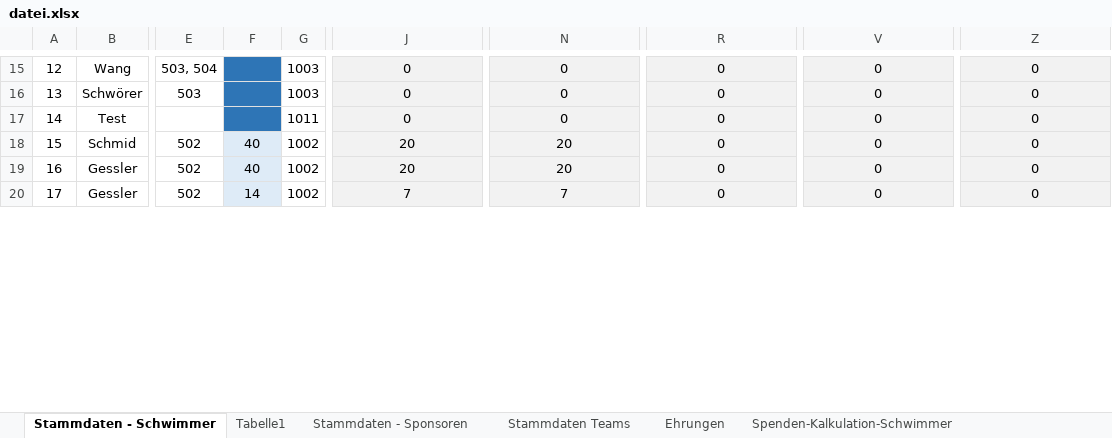
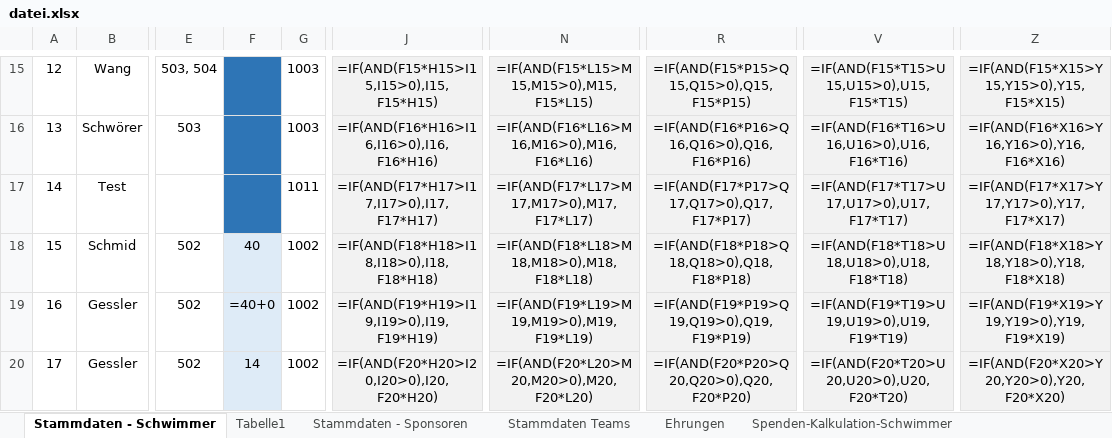
Before and after one commit to Ottokarder/VAIBad_2, an Excel workbook: daten/datei.xlsx, sheet Stammdaten - Schwimmer, drawn as a sheet; only a part is shown, gaps mark what is left out; values as stored, in another font and other column widths than the file's, no borders; formulas without a stored value are shown as written; the diff covers the shown part only; the diff names each change by its address in the sheet, - before the commit and + after, or states it on an @@ line.

```diff
--- a/daten/datei.xlsx (sheet Stammdaten - Schwimmer)
+++ b/daten/datei.xlsx (sheet Stammdaten - Schwimmer)
-J15: 0
+J15: =IF(AND(F15*H15>I15,I15>0),I15, F15*H15)
-N15: 0
+N15: =IF(AND(F15*L15>M15,M15>0),M15, F15*L15)
-R15: 0
+R15: =IF(AND(F15*P15>Q15,Q15>0),Q15, F15*P15)
-V15: 0
+V15: =IF(AND(F15*T15>U15,U15>0),U15, F15*T15)
-Z15: 0
+Z15: =IF(AND(F15*X15>Y15,Y15>0),Y15, F15*X15)
-J16: 0
+J16: =IF(AND(F16*H16>I16,I16>0),I16, F16*H16)
-N16: 0
+N16: =IF(AND(F16*L16>M16,M16>0),M16, F16*L16)
-R16: 0
+R16: =IF(AND(F16*P16>Q16,Q16>0),Q16, F16*P16)
-V16: 0
+V16: =IF(AND(F16*T16>U16,U16>0),U16, F16*T16)
-Z16: 0
+Z16: =IF(AND(F16*X16>Y16,Y16>0),Y16, F16*X16)
-J17: 0
+J17: =IF(AND(F17*H17>I17,I17>0),I17, F17*H17)
-N17: 0
+N17: =IF(AND(F17*L17>M17,M17>0),M17, F17*L17)
-R17: 0
+R17: =IF(AND(F17*P17>Q17,Q17>0),Q17, F17*P17)
-V17: 0
+V17: =IF(AND(F17*T17>U17,U17>0),U17, F17*T17)
-Z17: 0
+Z17: =IF(AND(F17*X17>Y17,Y17>0),Y17, F17*X17)
-J18: 20
+J18: =IF(AND(F18*H18>I18,I18>0),I18, F18*H18)
-N18: 20
+N18: =IF(AND(F18*L18>M18,M18>0),M18, F18*L18)
-R18: 0
+R18: =IF(AND(F18*P18>Q18,Q18>0),Q18, F18*P18)
-V18: 0
+V18: =IF(AND(F18*T18>U18,U18>0),U18, F18*T18)
-Z18: 0
+Z18: =IF(AND(F18*X18>Y18,Y18>0),Y18, F18*X18)
-F19: 40
+F19: =40+0
-J19: 20
+J19: =IF(AND(F19*H19>I19,I19>0),I19, F19*H19)
-N19: 20
+N19: =IF(AND(F19*L19>M19,M19>0),M19, F19*L19)
-R19: 0
+R19: =IF(AND(F19*P19>Q19,Q19>0),Q19, F19*P19)
-V19: 0
+V19: =IF(AND(F19*T19>U19,U19>0),U19, F19*T19)
-Z19: 0
+Z19: =IF(AND(F19*X19>Y19,Y19>0),Y19, F19*X19)
-J20: 7
+J20: =IF(AND(F20*H20>I20,I20>0),I20, F20*H20)
-N20: 7
+N20: =IF(AND(F20*L20>M20,M20>0),M20, F20*L20)
-R20: 0
+R20: =IF(AND(F20*P20>Q20,Q20>0),Q20, F20*P20)
-V20: 0
+V20: =IF(AND(F20*T20>U20,U20>0),U20, F20*T20)
-Z20: 0
+Z20: =IF(AND(F20*X20>Y20,Y20>0),Y20, F20*X20)
```
Also changed, not shown: 487 edited cells elsewhere in this sheet, sheet Spenden-Kalkulation-Schwimmer, sheet Tabelle1, sheet Spenden-Kalkulation-Sponsor, sheet Ehrungen, sheet Stammdaten Teams, 2 other files.
